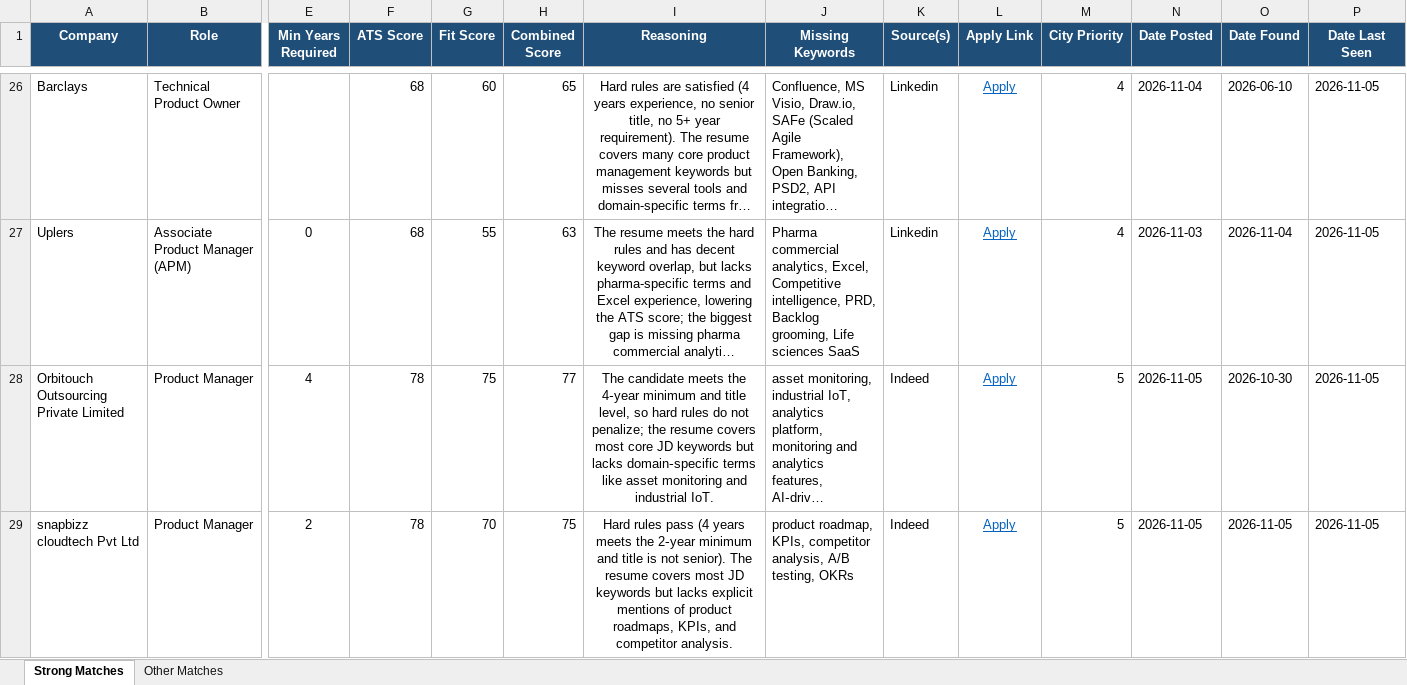
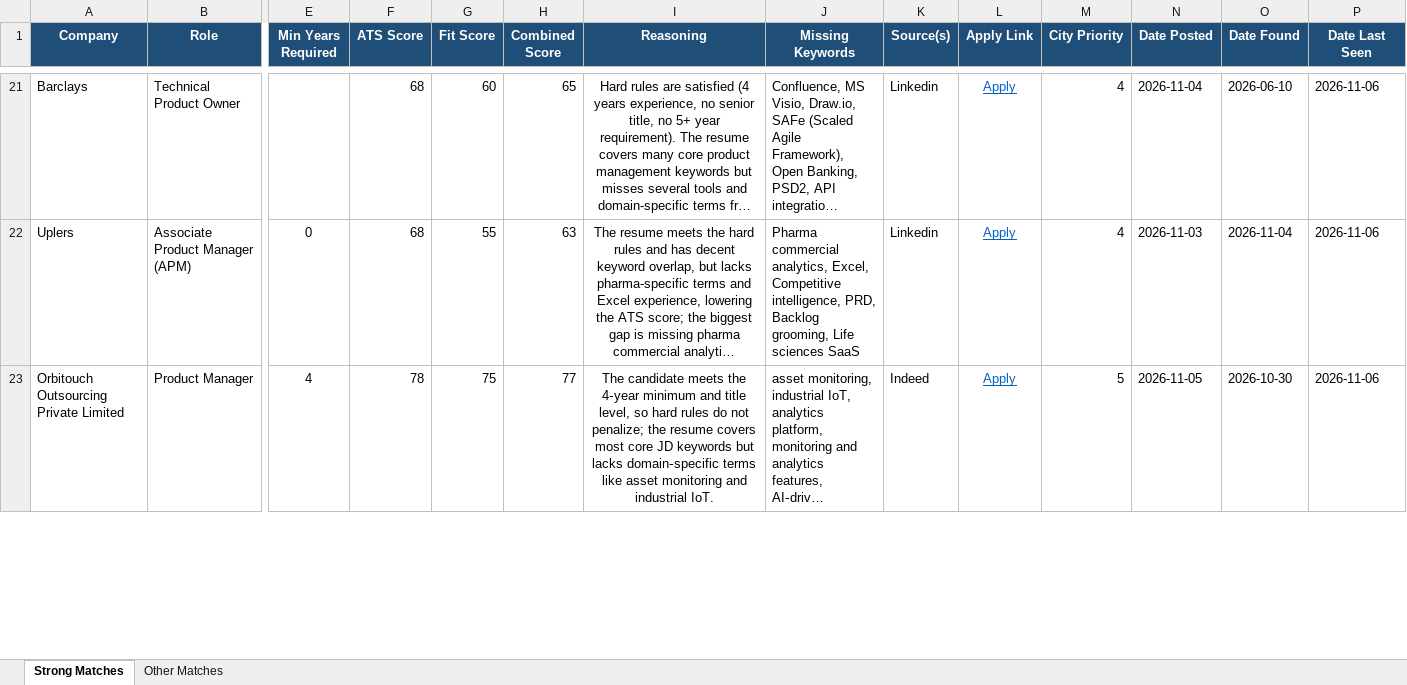
Before and after one commit to anirbanp19/Job-Tracker, an Excel workbook: output/jobs_master.xlsx, sheet Strong Matches, drawn as a sheet; only a part is shown, gaps mark what is left out; long unchanged cells end in …; values as stored, in another font and other column widths than the file's, no borders; removed rows and columns are numbered as before the commit, all else as after; rows hold the shown columns only; the diff covers the shown part only; the diff names each change by its address in the sheet, - before the commit and + after, or states it on an @@ line.

```diff
--- a/output/jobs_master.xlsx (sheet Strong Matches)
+++ b/output/jobs_master.xlsx (sheet Strong Matches)
-P21:P23 (Date Last Seen): 2026-11-05
+P21:P23 (Date Last Seen): 2026-11-06
-row 29: snapbizz cloudtech Pvt Ltd | Product Manager | 2 | 78 | 70 | 75 | Hard rules pass (4 years meets the 2‑year minimum and title is not senior). The resume covers most JD keywords but lacks explicit mentions of product roadmaps, KPIs, and competitor analysis. | product roadmap, KPIs, competitor analysis, A/B testing, OKRs | Indeed | Apply | 5 | 2026-11-05 | 2026-11-05 | 2026-11-05
```
Also changed, not shown: 9 added rows, 13 removed rows and 14 edited cells elsewhere in this sheet, sheet Other Matches, 1 other file.
